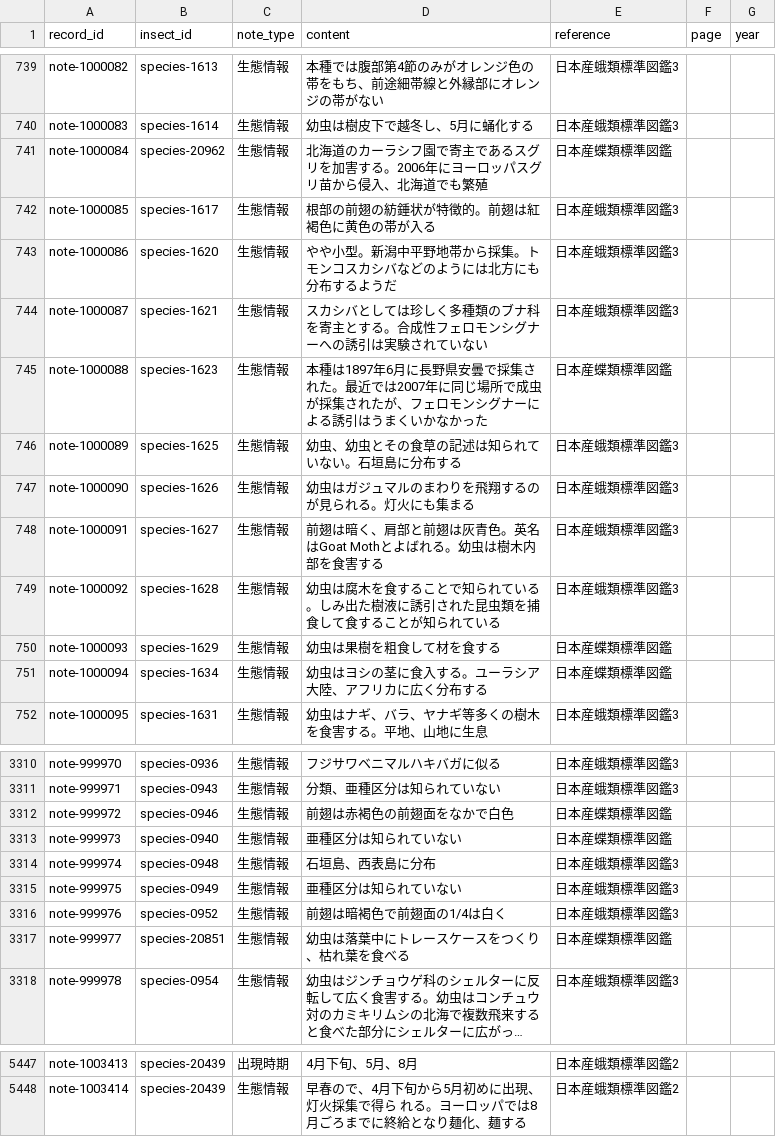
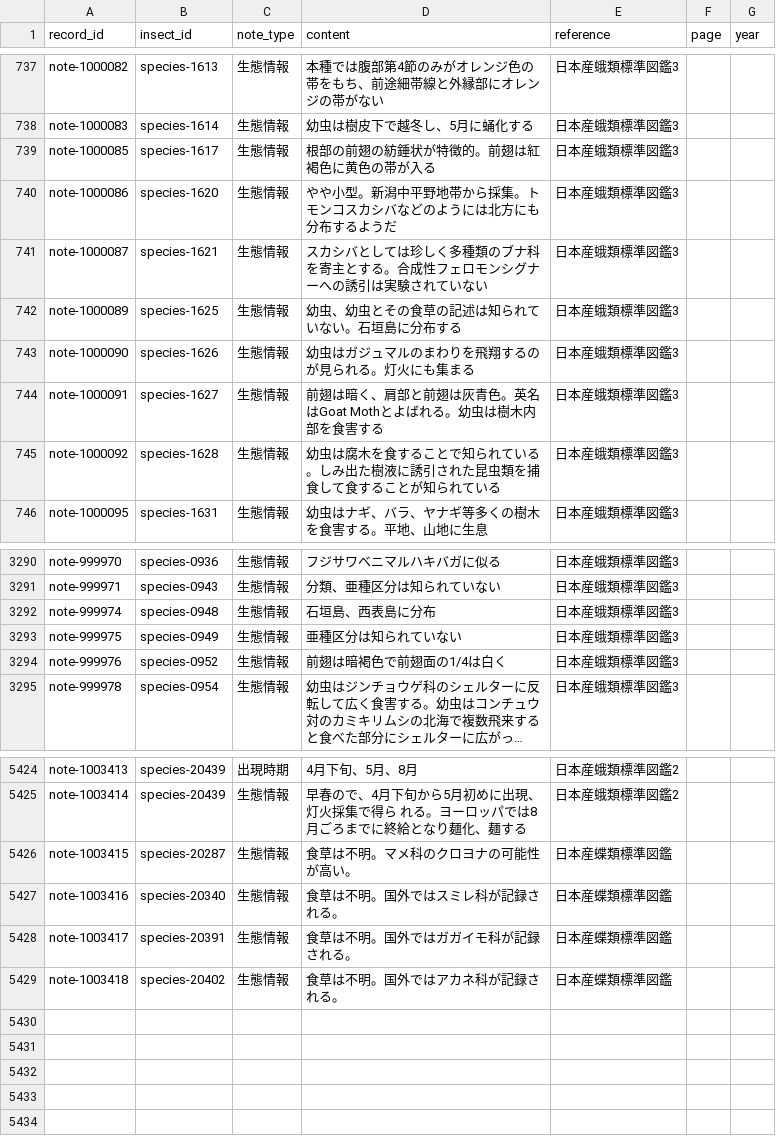
Before and after one commit to orau98/orau98.github.io, a CSV file: normalized_data/general_notes.csv, drawn as a sheet; only a part is shown, gaps mark what is left out; long unchanged cells end in …; removed rows and columns are numbered as before the commit, all else as after; the diff covers the shown part only; the diff names each change by its address in the sheet, - before the commit and + after, or states it on an @@ line.

```diff
--- a/normalized_data/general_notes.csv
+++ b/normalized_data/general_notes.csv
-row 741: note-1000084 | species-20962 | 生態情報 | 北海道のカーラシフ園で寄主であるスグリを加害する。2006年にヨーロッパスグリ苗から侵入、北海道でも繁殖 | 日本産蝶類標準図鑑
-row 745: note-1000088 | species-1623 | 生態情報 | 本種は1897年6月に長野県安曇で採集された。最近では2007年に同じ場所で成虫が採集されたが、フェロモンシグナーによる誘引はうまくいかなかった | 日本産蝶類標準図鑑
-row 750: note-1000093 | species-1629 | 生態情報 | 幼虫は果樹を粗食して材を食する | 日本産蝶類標準図鑑
-row 751: note-1000094 | species-1634 | 生態情報 | 幼虫はヨシの茎に食入する。ユーラシア大陸、アフリカに広く分布する | 日本産蝶類標準図鑑
-row 3312: note-999972 | species-0946 | 生態情報 | 前翅は赤褐色の前翅面をなかで白色 | 日本産蝶類標準図鑑
-row 3313: note-999973 | species-0940 | 生態情報 | 亜種区分は知られていない | 日本産蝶類標準図鑑
-row 3317: note-999977 | species-20851 | 生態情報 | 幼虫は落葉中にトレースケースをつくり、枯れ葉を食べる | 日本産蝶類標準図鑑
+row 5426: note-1003415 | species-20287 | 生態情報 | 食草は不明。マメ科のクロヨナの可能性が高い。 | 日本産蝶類標準図鑑
+row 5427: note-1003416 | species-20340 | 生態情報 | 食草は不明。国外ではスミレ科が記録される。 | 日本産蝶類標準図鑑
+row 5428: note-1003417 | species-20391 | 生態情報 | 食草は不明。国外ではガガイモ科が記録される。 | 日本産蝶類標準図鑑
+row 5429: note-1003418 | species-20402 | 生態情報 | 食草は不明。国外ではアカネ科が記録される。 | 日本産蝶類標準図鑑
```
Also changed, not shown: 16 removed rows elsewhere in this file, 43 other files.
